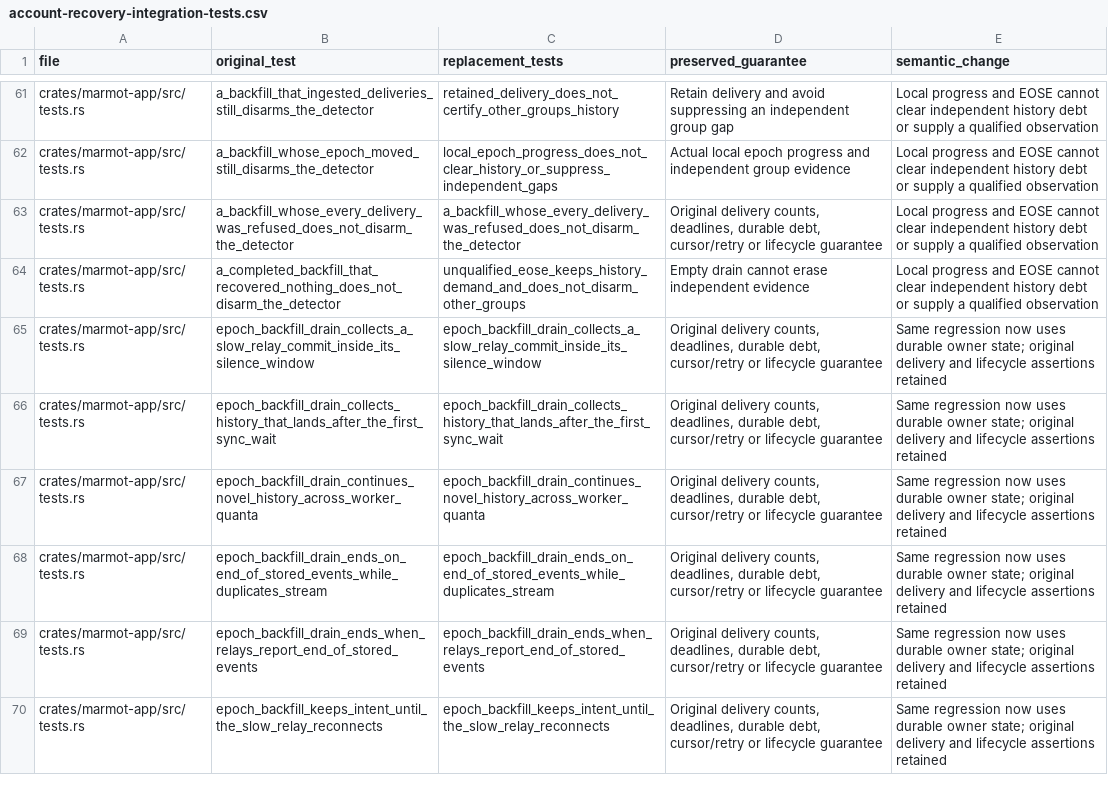
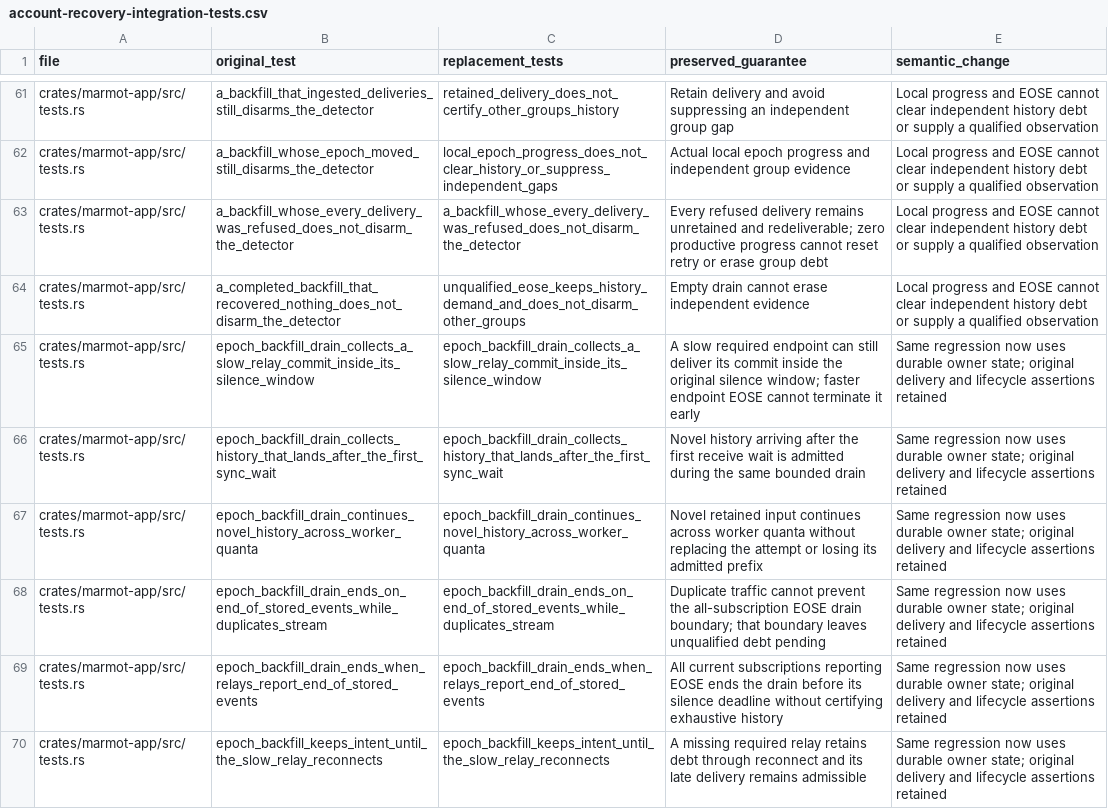
Before and after one commit to marmot-protocol/mdk, a CSV file: docs/marmot-architecture/further-context/account-recovery-integration-tests.csv, drawn as a sheet; only a part is shown, gaps mark what is left out; the diff covers the shown part only; the diff names each change by its address in the sheet, - before the commit and + after, or states it on an @@ line.

```diff
--- a/docs/marmot-architecture/further-context/account-recovery-integration-tests.csv
+++ b/docs/marmot-architecture/further-context/account-recovery-integration-tests.csv
-D63 (preserved_guarantee): Original delivery counts, deadlines, durable debt, cursor/retry or lifecycle guarantee
+D63 (preserved_guarantee): Every refused delivery remains unretained and redeliverable; zero productive progress cannot reset retry or erase group debt
-D65 (preserved_guarantee): Original delivery counts, deadlines, durable debt, cursor/retry or lifecycle guarantee
+D65 (preserved_guarantee): A slow required endpoint can still deliver its commit inside the original silence window; faster endpoint EOSE cannot terminate it early
-D66 (preserved_guarantee): Original delivery counts, deadlines, durable debt, cursor/retry or lifecycle guarantee
+D66 (preserved_guarantee): Novel history arriving after the first receive wait is admitted during the same bounded drain
-D67 (preserved_guarantee): Original delivery counts, deadlines, durable debt, cursor/retry or lifecycle guarantee
+D67 (preserved_guarantee): Novel retained input continues across worker quanta without replacing the attempt or losing its admitted prefix
-D68 (preserved_guarantee): Original delivery counts, deadlines, durable debt, cursor/retry or lifecycle guarantee
+D68 (preserved_guarantee): Duplicate traffic cannot prevent the all-subscription EOSE drain boundary; that boundary leaves unqualified debt pending
-D69 (preserved_guarantee): Original delivery counts, deadlines, durable debt, cursor/retry or lifecycle guarantee
+D69 (preserved_guarantee): All current subscriptions reporting EOSE ends the drain before its silence deadline without certifying exhaustive history
-D70 (preserved_guarantee): Original delivery counts, deadlines, durable debt, cursor/retry or lifecycle guarantee
+D70 (preserved_guarantee): A missing required relay retains debt through reconnect and its late delivery remains admissible
```
Also changed, not shown: 5 edited cells elsewhere in this file, 1 other file.
